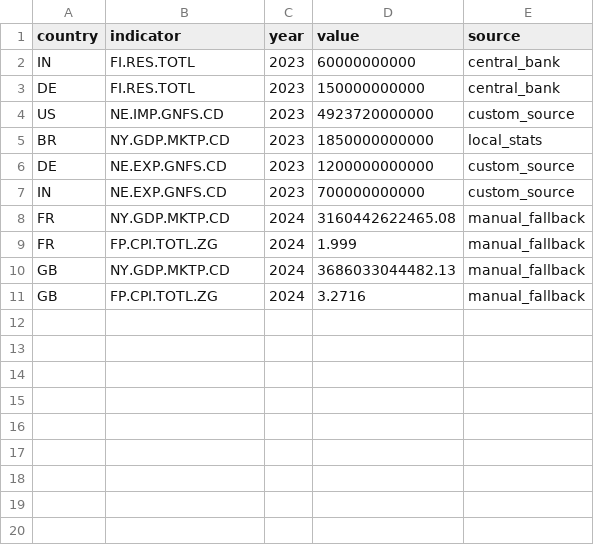
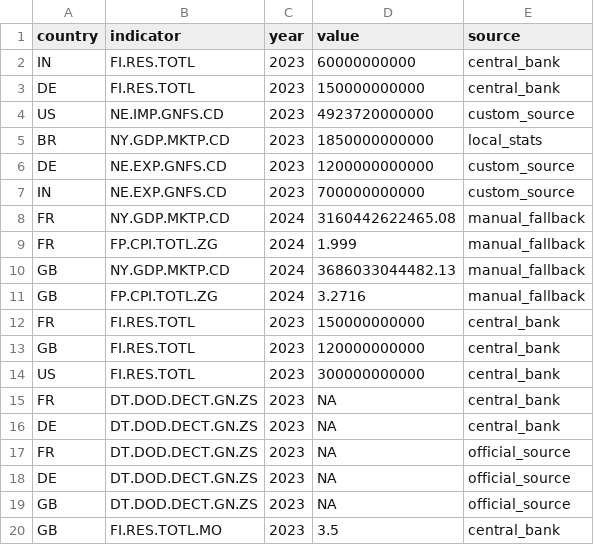
Before and after one commit to Mohammad12897/makro_sim, a CSV file: scripts/fallback_data.csv, drawn as a sheet; the diff names each change by its address in the sheet, - before the commit and + after, or states it on an @@ line.

Commit message:
Test replace debt indicato r; choose DT.DOD.DECT.CD if coverage better

```diff
--- a/scripts/fallback_data.csv
+++ b/scripts/fallback_data.csv
+row 12: FR | FI.RES.TOTL | 2023 | 150000000000 | central_bank
+row 13: GB | FI.RES.TOTL | 2023 | 120000000000 | central_bank
+row 14: US | FI.RES.TOTL | 2023 | 300000000000 | central_bank
+row 15: FR | DT.DOD.DECT.GN.ZS | 2023 | NA | central_bank
+row 16: DE | DT.DOD.DECT.GN.ZS | 2023 | NA | central_bank
+row 17: FR | DT.DOD.DECT.GN.ZS | 2023 | NA | official_source
+row 18: DE | DT.DOD.DECT.GN.ZS | 2023 | NA | official_source
+row 19: GB | DT.DOD.DECT.GN.ZS | 2023 | NA | official_source
+row 20: GB | FI.RES.TOTL.MO | 2023 | 3.5 | central_bank
```
Also changed, not shown: 4 other files.
